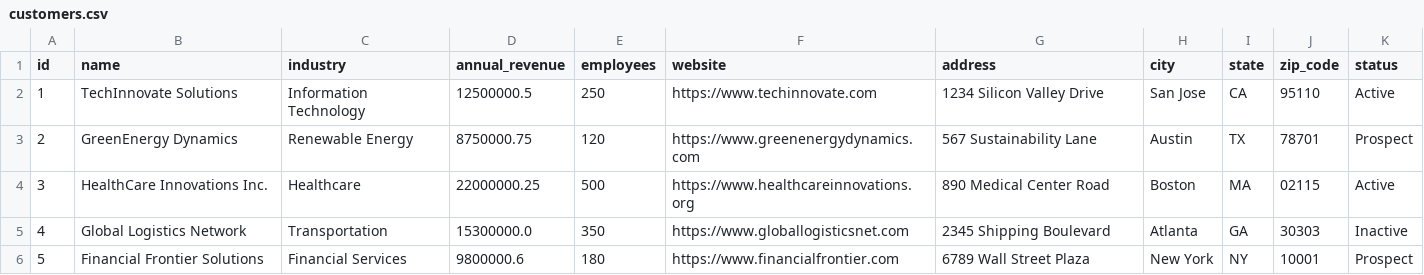
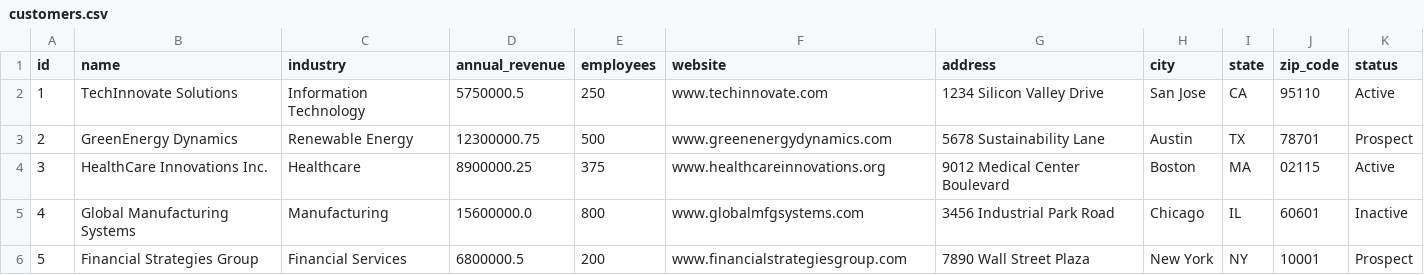
Before and after one commit to syda-ai/syda, a CSV file: examples/structured_and_unstructured/crm_sqlalchemy/output/customers.csv, drawn as a sheet.

```diff
--- a/examples/structured_and_unstructured/crm_sqlalchemy/output/customers.csv
+++ b/examples/structured_and_unstructured/crm_sqlalchemy/output/customers.csv
@@ -1,6 +1,6 @@
 id,name,industry,annual_revenue,employees,website,address,city,state,zip_code,status
-1,TechInnovate Solutions,Information Technology,12500000.5,250,https://www.techinnovate.com,1234 Silicon Valley Drive,San Jose,CA,95110,Active
-2,GreenEnergy Dynamics,Renewable Energy,8750000.75,120,https://www.greenenergydynamics.com,567 Sustainability Lane,Austin,TX,78701,Prospect
-3,HealthCare Innovations Inc.,Healthcare,22000000.25,500,https://www.healthcareinnovations.org,890 Medical Center Road,Boston,MA,02115,Active
-4,Global Logistics Network,Transportation,15300000.0,350,https://www.globallogisticsnet.com,2345 Shipping Boulevard,Atlanta,GA,30303,Inactive
-5,Financial Frontier Solutions,Financial Services,9800000.6,180,https://www.financialfrontier.com,6789 Wall Street Plaza,New York,NY,10001,Prospect
+1,TechInnovate Solutions,Information Technology,5750000.5,250,www.techinnovate.com,1234 Silicon Valley Drive,San Jose,CA,95110,Active
+2,GreenEnergy Dynamics,Renewable Energy,12300000.75,500,www.greenenergydynamics.com,5678 Sustainability Lane,Austin,TX,78701,Prospect
+3,HealthCare Innovations Inc.,Healthcare,8900000.25,375,www.healthcareinnovations.org,9012 Medical Center Boulevard,Boston,MA,02115,Active
+4,Global Manufacturing Systems,Manufacturing,15600000.0,800,www.globalmfgsystems.com,3456 Industrial Park Road,Chicago,IL,60601,Inactive
+5,Financial Strategies Group,Financial Services,6800000.5,200,www.financialstrategiesgroup.com,7890 Wall Street Plaza,New York,NY,10001,Prospect
```
Also changed, not shown: examples/structured_and_unstructured/crm_sqlalchemy/output/contacts.csv, examples/structured_and_unstructured/crm_sqlalchemy/output/opportunities.csv, 6 other files.
